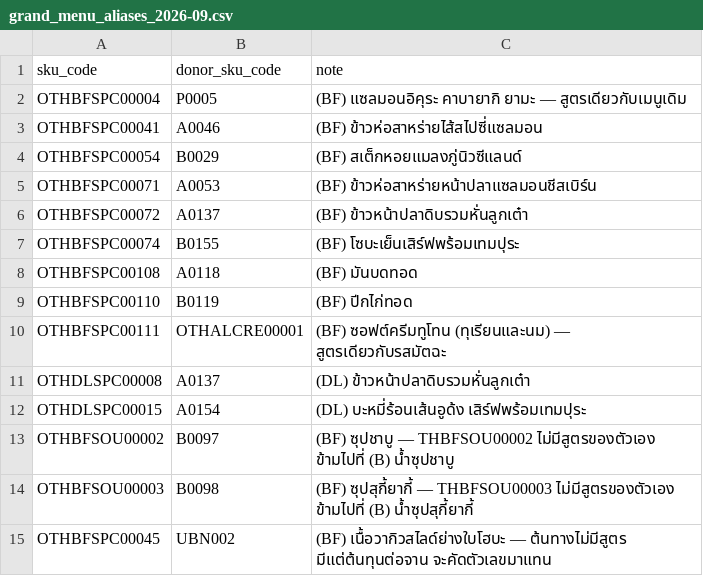
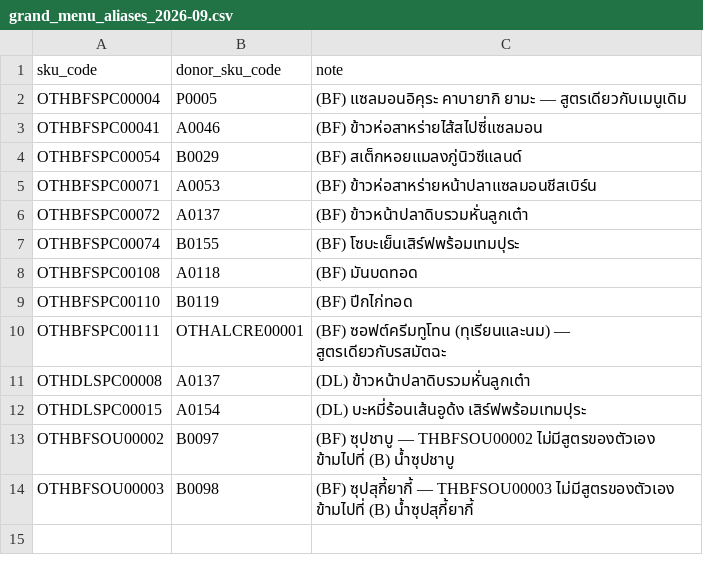
Before and after one commit to wayla69/oshineicost, a CSV file: backend/data/grand_menu_aliases_2026-09.csv, drawn as a sheet.

```diff
--- a/backend/data/grand_menu_aliases_2026-09.csv
+++ b/backend/data/grand_menu_aliases_2026-09.csv
@@ -14,2 +14 @@ OTHBFSOU00002,B0097,(BF) ซุปชาบู — THBFSOU00002 ไม่มี
 OTHBFSOU00003,B0098,(BF) ซุปสุกี้ยากี้ — THBFSOU00003 ไม่มีสูตรของตัวเอง ข้ามไปที่ (B) น้ำซุปสุกี้ยากี้
-OTHBFSPC00045,UBN002,(BF) เนื้อวากิวสไลด์ย่างใบโฮบะ — ต้นทางไม่มีสูตร มีแต่ต้นทุนต่อจาน จะคัดตัวเลขมาแทน
```
Also changed, not shown: 1 other file.
